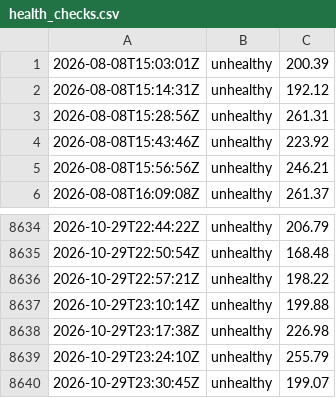
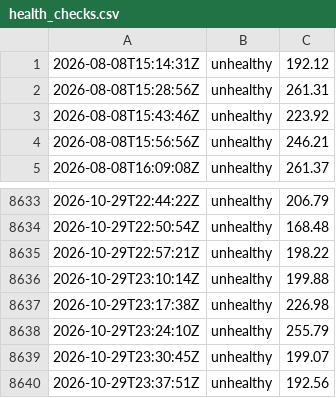
Before and after one commit to Mind-Vault-AI/stitchless-landing, a CSV file: .github/metrics/health_checks.csv, drawn as a sheet; only a part is shown, gaps mark what is left out.

```diff
--- a/.github/metrics/health_checks.csv
+++ b/.github/metrics/health_checks.csv
@@ -1,2 +1 @@
-2026-08-08T15:03:01Z,unhealthy,200.39
 2026-08-08T15:14:31Z,unhealthy,192.12
@@ -8640 +8639,2 @@
 2026-10-29T23:30:45Z,unhealthy,199.07
+2026-10-29T23:37:51Z,unhealthy,192.56
```
